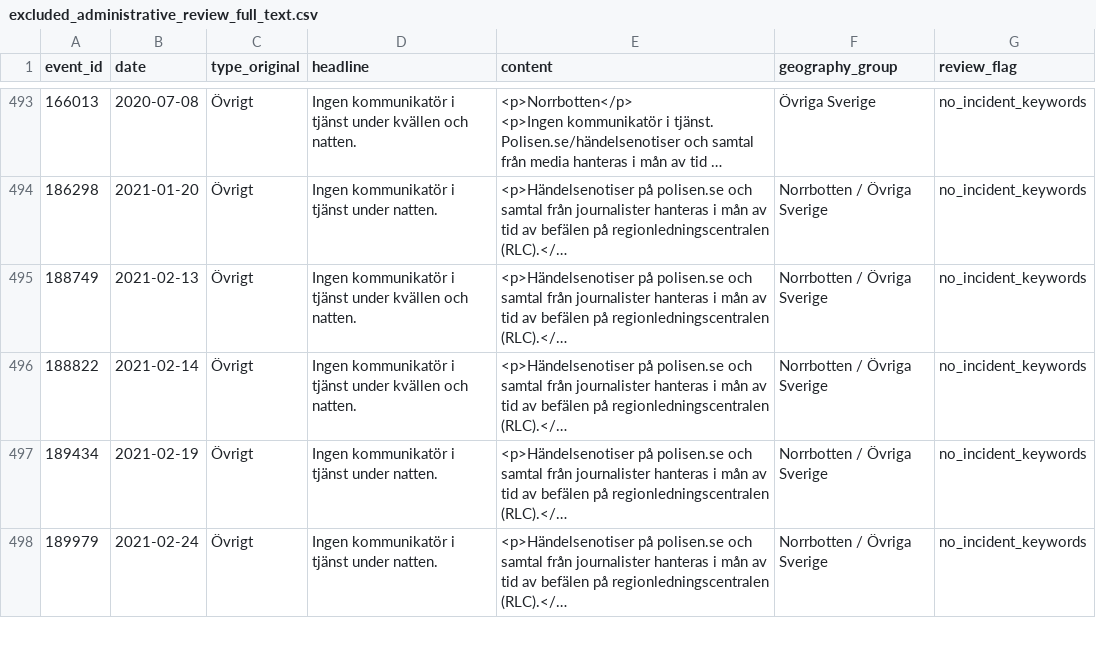
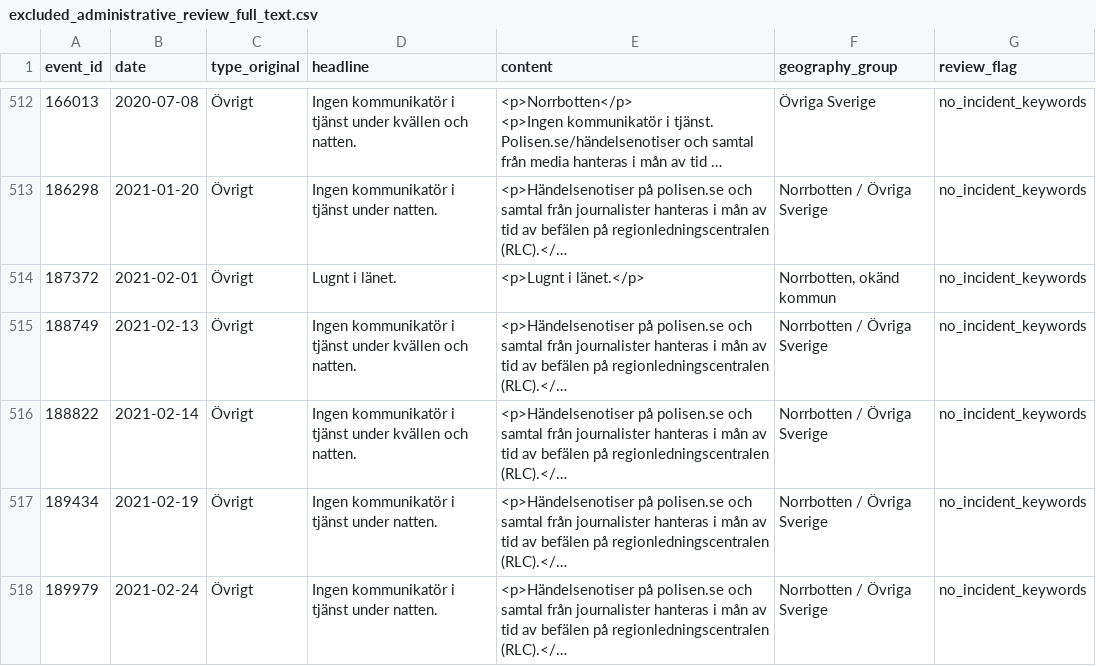
Before and after one commit to Lulea-statistik/Lulea-polishandelser, a CSV file: data/excluded_administrative_review_full_text.csv, drawn as a sheet; only a part is shown, gaps mark what is left out; long unchanged cells end in …; the diff covers the shown part only; the diff names each change by its address in the sheet, - before the commit and + after, or states it on an @@ line.

```diff
--- a/data/excluded_administrative_review_full_text.csv
+++ b/data/excluded_administrative_review_full_text.csv
+row 514: 187372 | 2021-02-01 | Övrigt | Lugnt i länet. | <p>Lugnt i länet.</p> | Norrbotten, okänd kommun | no_incident_keywords
```
Also changed, not shown: 19 added rows elsewhere in this file, data/included_administrative_review_candidates.csv, 1 other file.
